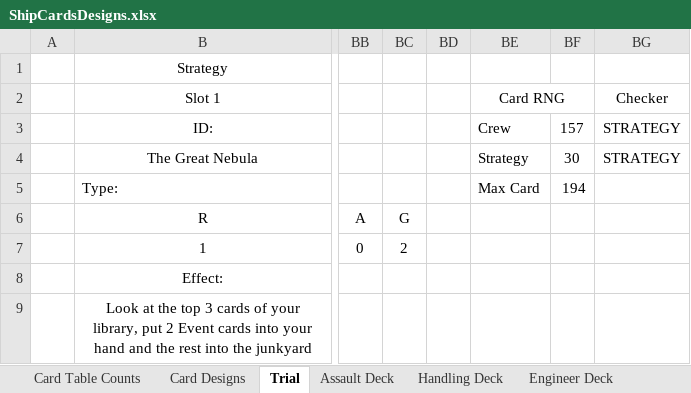
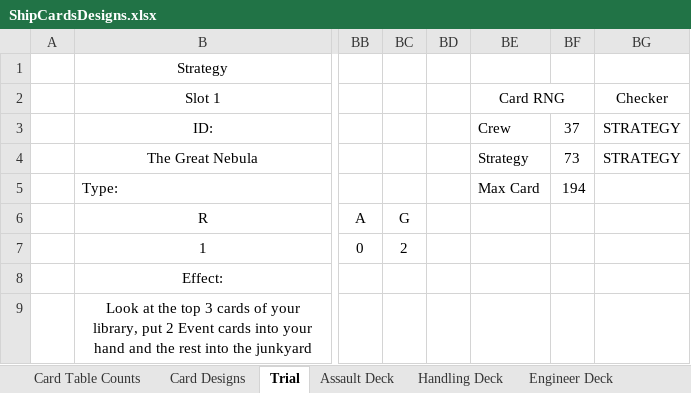
Before and after one commit to djnbud/MultiplayerGame, an Excel workbook: ShipCardsDesigns.xlsx, sheet Trial, drawn as a sheet; only a part is shown, gaps mark what is left out; values as stored, in another font and other column widths than the file's, no borders; conditional formats not drawn; the diff names each change by its address in the sheet, - before the commit and + after, or states it on an @@ line.

```diff
--- a/ShipCardsDesigns.xlsx (sheet Trial)
+++ b/ShipCardsDesigns.xlsx (sheet Trial)
-BF3: 157
+BF3: 37
-BF4: 30
+BF4: 73
```
Also changed, not shown: sheet Card Designs, ShipCardGameCalcs.xlsx.
